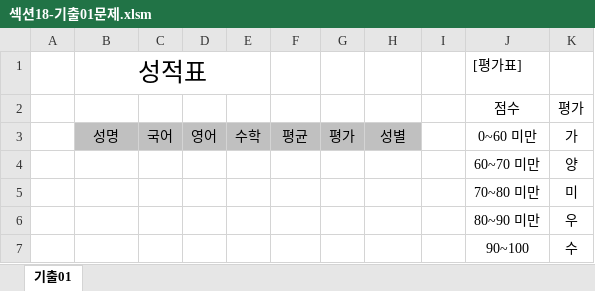
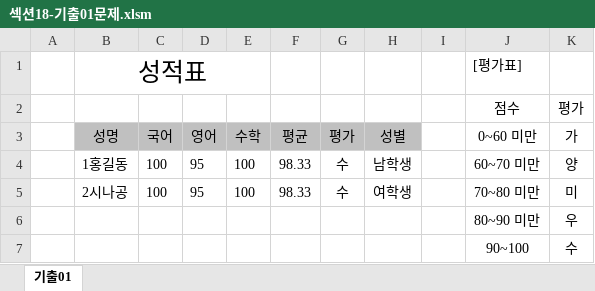
Before and after one commit to drhee0919/Rhee, an Excel workbook: 자격증 스터디/컴퓨터 활용능력/컴퓨터 활용능력 실기/1.스프레드시트/4.기타작업/프로시저/섹션18-기출01문제.xlsm, sheet 기출01, drawn as a sheet; values as stored, in another font and other column widths than the file's, no borders; charts and pictures not drawn; removed rows and columns are numbered as before the commit, all else as after; the diff names each change by its address in the sheet, - before the commit and + after, or states it on an @@ line.

```diff
--- a/자격증 스터디/컴퓨터 활용능력/컴퓨터 활용능력 실기/1.스프레드시트/4.기타작업/프로시저/섹션18-기출01문제.xlsm (sheet 기출01)
+++ b/자격증 스터디/컴퓨터 활용능력/컴퓨터 활용능력 실기/1.스프레드시트/4.기타작업/프로시저/섹션18-기출01문제.xlsm (sheet 기출01)
-row 4:  |  |  |  |  |  |  |  |  | 60~70 미만 | 양
-row 5:  |  |  |  |  |  |  |  |  | 70~80 미만 | 미
+row 4:  | 1홍길동 | 100 | 95 | 100 | 98.33 | 수 | 남학생 |  | 60~70 미만 | 양
+row 5:  | 2시나공 | 100 | 95 | 100 | 98.33 | 수 | 여학생 |  | 70~80 미만 | 미
```
Also changed, not shown: charts or pictures, 자격증 스터디/컴퓨터 활용능력/컴퓨터 활용능력 실기/1.스프레드시트/4.기타작업/프로시저/섹션18-기출02문제.xlsm, 2 other files.
